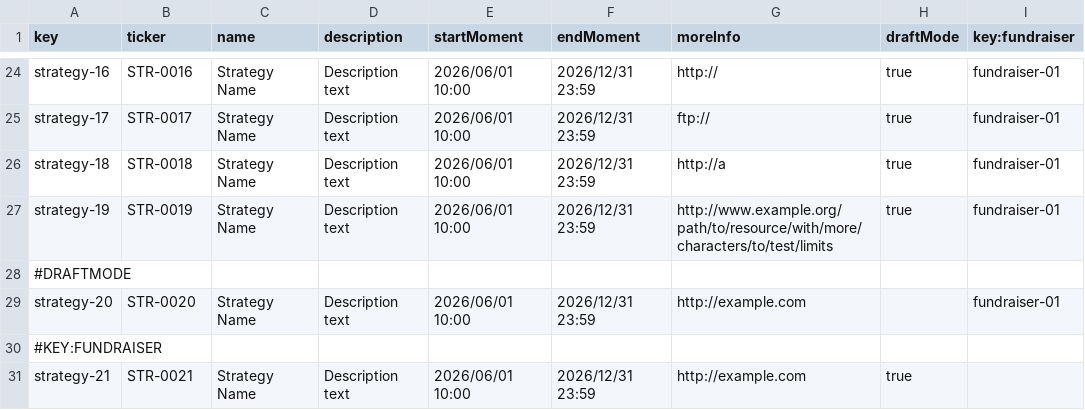
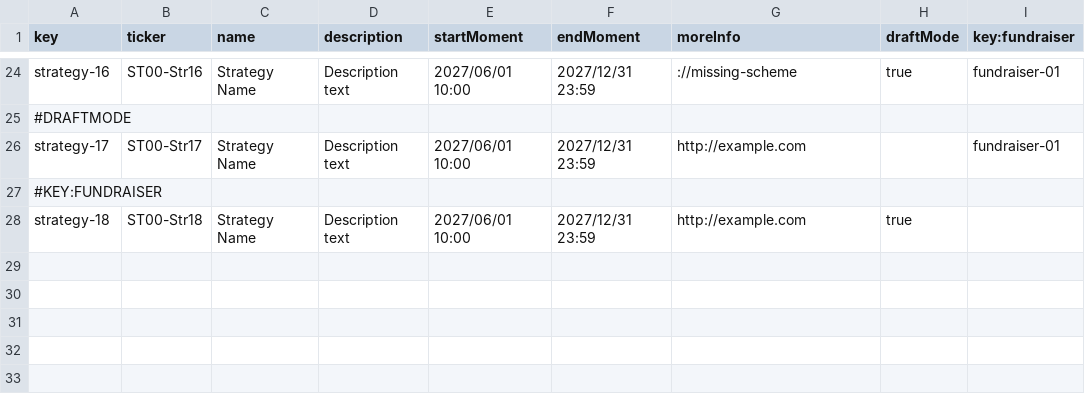
Before and after one commit to Flamyon/Acme-Starters, a CSV file: src/main/resources/WEB-INF/data/errata/batch-01/strategy.csv, drawn as a sheet; only a part is shown, gaps mark what is left out; removed rows and columns are numbered as before the commit, all else as after; the diff covers the shown part only; the diff names each change by its address in the sheet, - before the commit and + after, or states it on an @@ line.

```diff
--- a/src/main/resources/WEB-INF/data/errata/batch-01/strategy.csv
+++ b/src/main/resources/WEB-INF/data/errata/batch-01/strategy.csv
-B24 (ticker): STR-0016
+B24 (ticker): ST00-Str16
-E24 (startMoment): 2026/06/01 10:00
+E24 (startMoment): 2027/06/01 10:00
-F24 (endMoment): 2026/12/31 23:59
+F24 (endMoment): 2027/12/31 23:59
-G24 (moreInfo): http://
+G24 (moreInfo): ://missing-scheme
-row 25: strategy-17 | STR-0017 | Strategy Name | Description text | 2026/06/01 10:00 | 2026/12/31 23:59 | ftp:// | true | fundraiser-01
-row 26: strategy-18 | STR-0018 | Strategy Name | Description text | 2026/06/01 10:00 | 2026/12/31 23:59 | http://a | true | fundraiser-01
-row 27: strategy-19 | STR-0019 | Strategy Name | Description text | 2026/06/01 10:00 | 2026/12/31 23:59 | http://www.example.org/path/to/resource/with/more/characters/to/test/limits | true | fundraiser-01
-A26 (key): strategy-20
+A26 (key): strategy-17
-B26 (ticker): STR-0020
+B26 (ticker): ST00-Str17
-E26 (startMoment): 2026/06/01 10:00
+E26 (startMoment): 2027/06/01 10:00
-F26 (endMoment): 2026/12/31 23:59
+F26 (endMoment): 2027/12/31 23:59
-A28 (key): strategy-21
+A28 (key): strategy-18
-B28 (ticker): STR-0021
+B28 (ticker): ST00-Str18
-E28 (startMoment): 2026/06/01 10:00
+E28 (startMoment): 2027/06/01 10:00
-F28 (endMoment): 2026/12/31 23:59
+F28 (endMoment): 2027/12/31 23:59
```
Also changed, not shown: 4 added rows, 4 removed rows and 32 edited cells elsewhere in this file, src/main/resources/WEB-INF/data/errata/batch-01/tactic.csv, src/main/resources/WEB-INF/data/sample/batch-01/fundraiser.csv, 4 other files.
